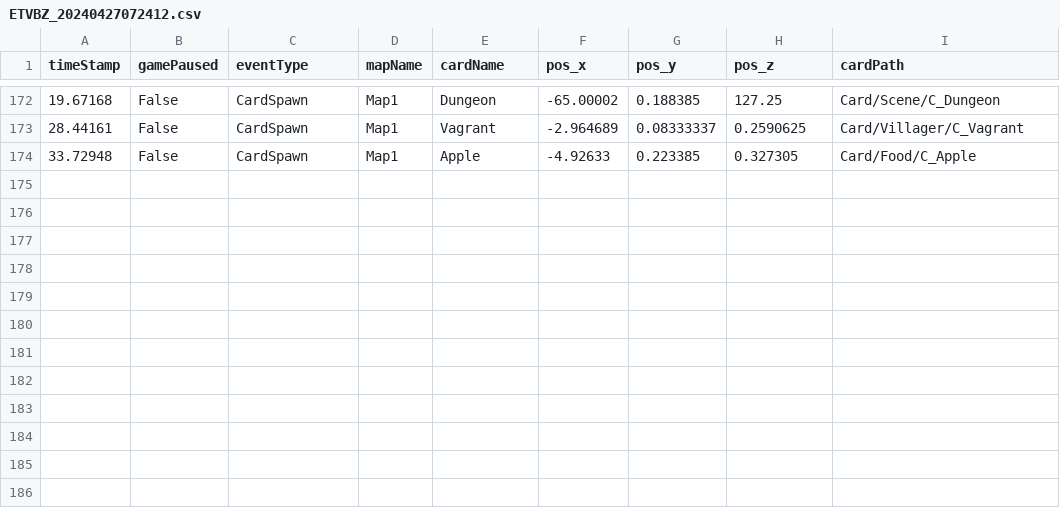
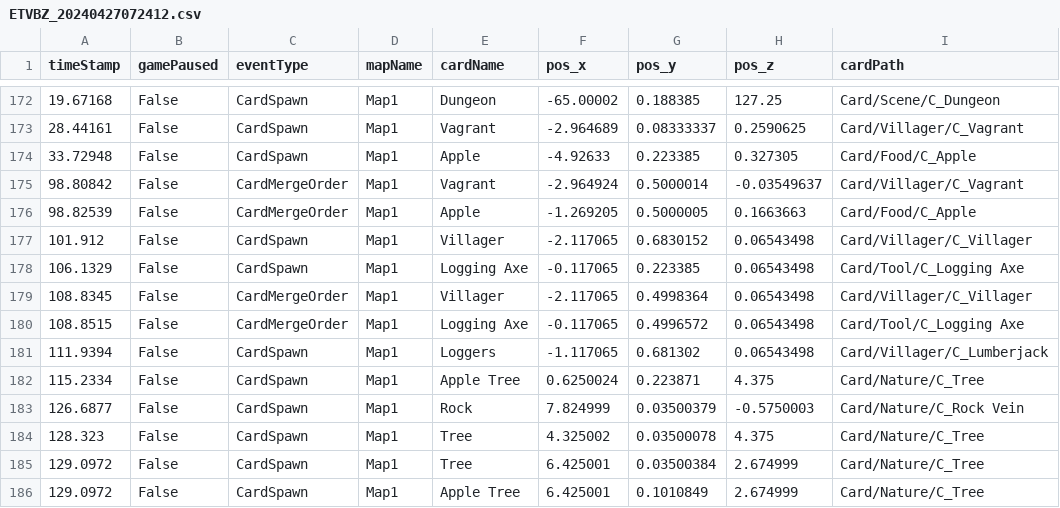
Before and after one commit to SuperHellCat/TCS_TELEREPO, a CSV file: Data/Recent/ETVBZ_20240427072412.csv, drawn as a sheet; only a part is shown, gaps mark what is left out.

Commit message:
New Data Recorded At 2024-04-27-07-26-16

```diff
--- a/Data/Recent/ETVBZ_20240427072412.csv
+++ b/Data/Recent/ETVBZ_20240427072412.csv
@@ -174 +174,13 @@ timeStamp,gamePaused,eventType,mapName,cardName,pos_x,pos_y,pos_z,cardPath
 33.72948,False,CardSpawn,Map1,Apple,-4.92633,0.223385,0.327305,Card/Food/C_Apple
+98.80842,False,CardMergeOrder,Map1,Vagrant,-2.964924,0.5000014,-0.03549637,Card/Villager/C_Vagrant
+98.82539,False,CardMergeOrder,Map1,Apple,-1.269205,0.5000005,0.1663663,Card/Food/C_Apple
+101.912,False,CardSpawn,Map1,Villager,-2.117065,0.6830152,0.06543498,Card/Villager/C_Villager
+106.1329,False,CardSpawn,Map1,Logging Axe,-0.117065,0.223385,0.06543498,Card/Tool/C_Logging Axe
+108.8345,False,CardMergeOrder,Map1,Villager,-2.117065,0.4998364,0.06543498,Card/Villager/C_Villager
+108.8515,False,CardMergeOrder,Map1,Logging Axe,-0.117065,0.4996572,0.06543498,Card/Tool/C_Logging Axe
+111.9394,False,CardSpawn,Map1,Loggers,-1.117065,0.681302,0.06543498,Card/Villager/C_Lumberjack
+115.2334,False,CardSpawn,Map1,Apple Tree,0.6250024,0.223871,4.375,Card/Nature/C_Tree
+126.6877,False,CardSpawn,Map1,Rock,7.824999,0.03500379,-0.5750003,Card/Nature/C_Rock Vein
+128.323,False,CardSpawn,Map1,Tree,4.325002,0.03500078,4.375,Card/Nature/C_Tree
+129.0972,False,CardSpawn,Map1,Tree,6.425001,0.03500384,2.674999,Card/Nature/C_Tree
+129.0972,False,CardSpawn,Map1,Apple Tree,6.425001,0.1010849,2.674999,Card/Nature/C_Tree
```
